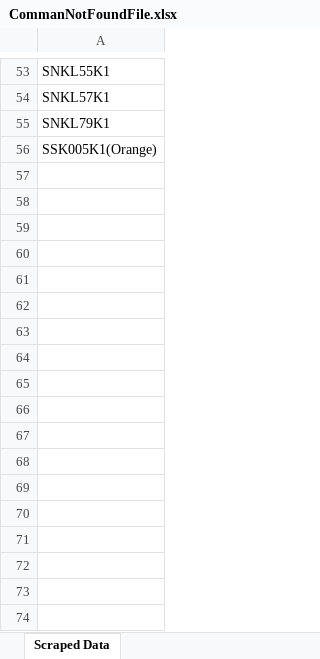
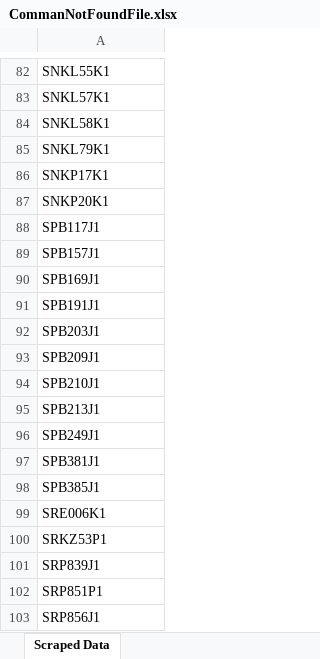
Before and after one commit to Youssef-Alakouche/ProductsDataProject, an Excel workbook: Search Products/CommanNotFoundFile.xlsx, sheet Scraped Data, drawn as a sheet; only a part is shown, gaps mark what is left out; values as stored, in another font and other column widths than the file's, no borders; addresses are those after the commit; the diff covers the shown part only; the diff names each change by its address in the sheet, - before the commit and + after, or states it on an @@ line.

```diff
--- a/Search Products/CommanNotFoundFile.xlsx (sheet Scraped Data)
+++ b/Search Products/CommanNotFoundFile.xlsx (sheet Scraped Data)
+row 84: SNKL58K1
-A86: SSK005K1(Orange)
+A86: SNKP17K1
+row 87: SNKP20K1
+row 88: SPB117J1
+row 89: SPB157J1
+row 90: SPB169J1
+row 91: SPB191J1
+row 92: SPB203J1
+row 93: SPB209J1
+row 94: SPB210J1
+row 95: SPB213J1
+row 96: SPB249J1
+row 97: SPB381J1
+row 98: SPB385J1
+row 99: SRE006K1
+row 100: SRKZ53P1
+row 101: SRP839J1
+row 102: SRP851P1
+row 103: SRP856J1
```
Also changed, not shown: 106 added rows elsewhere in this sheet, Search Products/citychainData.xlsx, Search Products/citychainNotFoundData.xlsx, 6 other files.
